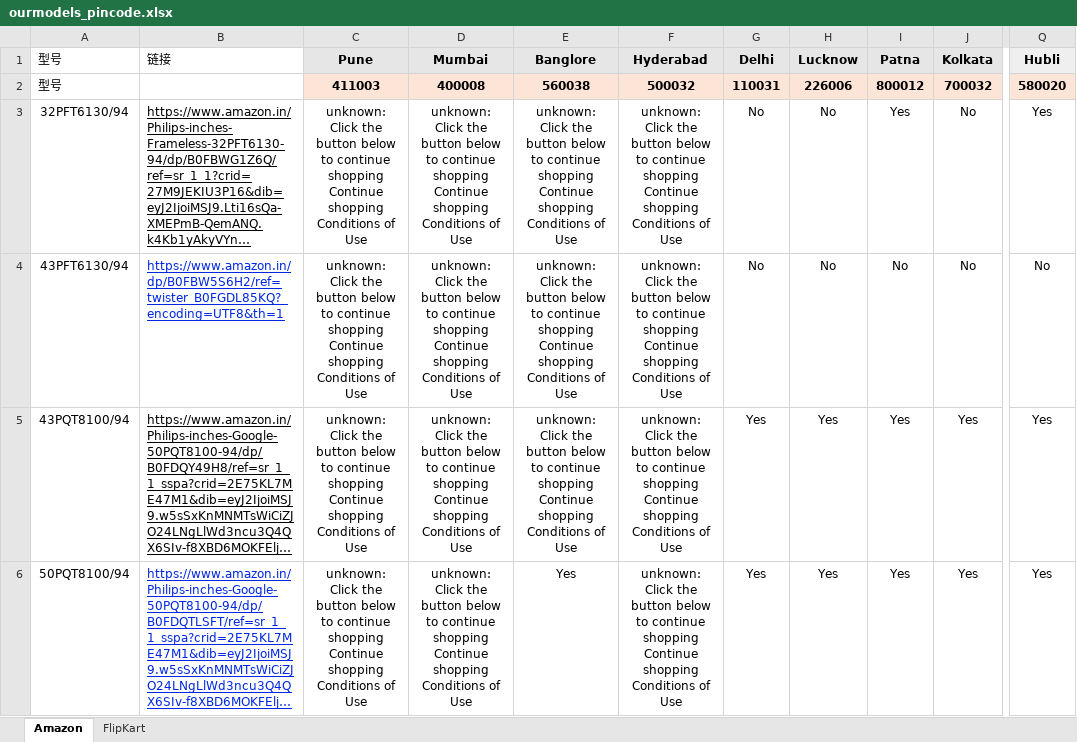
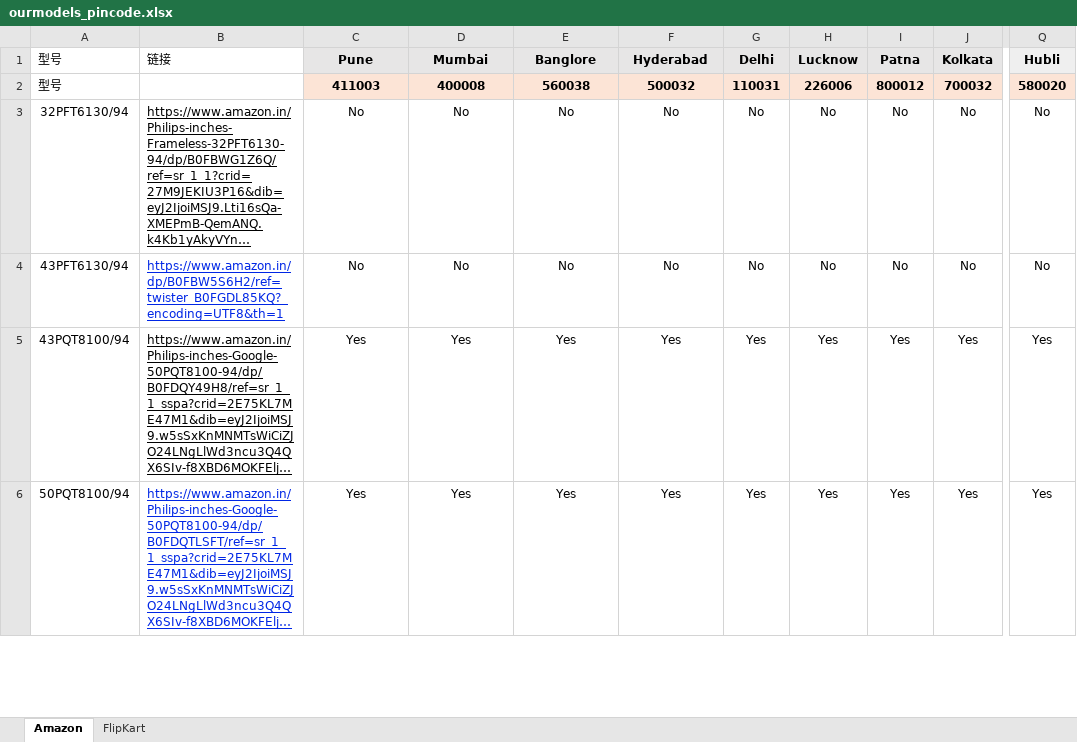
Before and after one commit to sumitrana1505/price-tracker-automation, an Excel workbook: ourmodels_pincode.xlsx, sheet Amazon, drawn as a sheet; only a part is shown, gaps mark what is left out; long unchanged cells end in …; values as stored, in another font and other column widths than the file's, no borders; conditional formats not drawn; the diff covers the shown part only; the diff names each change by its address in the sheet, - before the commit and + after, or states it on an @@ line.

```diff
--- a/ourmodels_pincode.xlsx (sheet Amazon)
+++ b/ourmodels_pincode.xlsx (sheet Amazon)
-C3:C4 (Pune): unknown: Click the button below to continue shopping Continue shopping Conditions of Use
+C3:C4 (Pune): No
-D3:D4 (Mumbai): unknown: Click the button below to continue shopping Continue shopping Conditions of Use
+D3:D4 (Mumbai): No
-E3:E4 (Banglore): unknown: Click the button below to continue shopping Continue shopping Conditions of Use
+E3:E4 (Banglore): No
-F3:F4 (Hyderabad): unknown: Click the button below to continue shopping Continue shopping Conditions of Use
+F3:F4 (Hyderabad): No
-I3 (Patna): Yes
+I3 (Patna): No
-Q3 (Hubli): Yes
+Q3 (Hubli): No
-C5:C6 (Pune): unknown: Click the button below to continue shopping Continue shopping Conditions of Use
+C5:C6 (Pune): Yes
-D5:D6 (Mumbai): unknown: Click the button below to continue shopping Continue shopping Conditions of Use
+D5:D6 (Mumbai): Yes
-E5 (Banglore): unknown: Click the button below to continue shopping Continue shopping Conditions of Use
+E5 (Banglore): Yes
-F5:F6 (Hyderabad): unknown: Click the button below to continue shopping Continue shopping Conditions of Use
+F5:F6 (Hyderabad): Yes
```
Also changed, not shown: 11 edited cells elsewhere in this sheet, 1 other file.
